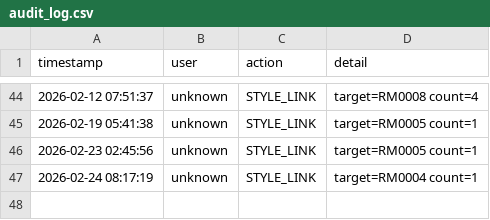
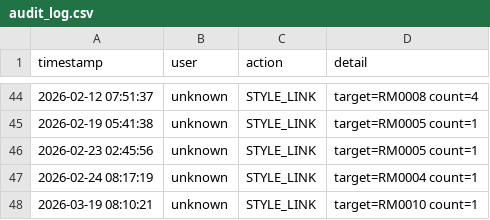
Before and after one commit to chanzii/kc-model-app, a CSV file: data/audit_log.csv, drawn as a sheet; only a part is shown, gaps mark what is left out; the diff names each change by its address in the sheet, - before the commit and + after, or states it on an @@ line.

Commit message:
audit: STYLE_LINK

```diff
--- a/data/audit_log.csv
+++ b/data/audit_log.csv
+row 48: 2026-03-19 08:10:21 | unknown | STYLE_LINK | target=RM0010 count=1
```
